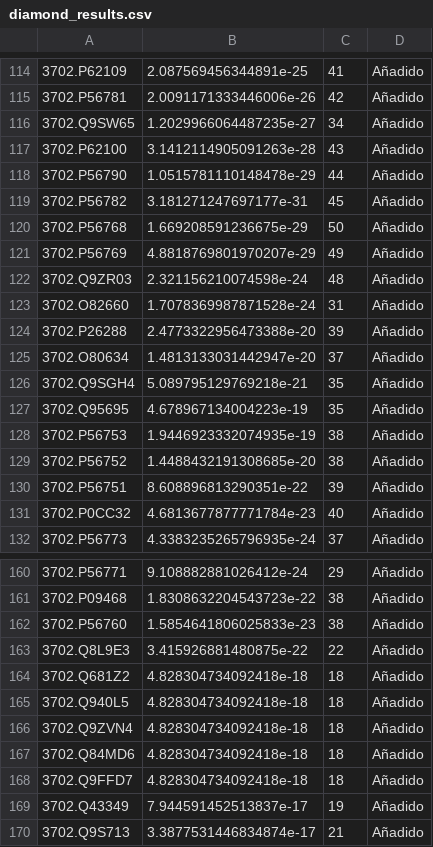
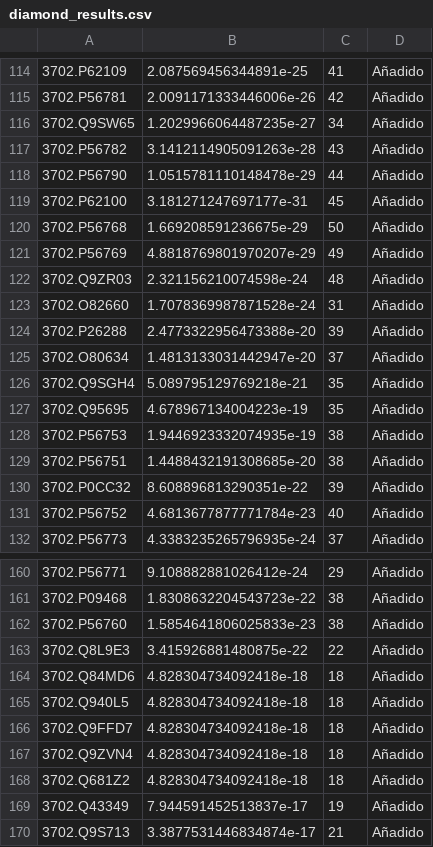
Before and after one commit to GabiMY04/HAB_proyecto, a CSV file: results/diamond_propagation/diamond_results.csv, drawn as a sheet; only a part is shown, gaps mark what is left out; the diff names each change by its address in the sheet, - before the commit and + after, or states it on an @@ line.

```diff
--- a/results/diamond_propagation/diamond_results.csv
+++ b/results/diamond_propagation/diamond_results.csv
-A117: 3702.P62100
+A117: 3702.P56782
-A119: 3702.P56782
+A119: 3702.P62100
-A129: 3702.P56752
+A129: 3702.P56751
-A130: 3702.P56751
+A130: 3702.P0CC32
-A131: 3702.P0CC32
+A131: 3702.P56752
@@ row 167 moved to row 164: 3702.Q84MD6 @@
@@ row 168 moved to row 166: 3702.Q9FFD7 @@
@@ row 166 moved to row 167: 3702.Q9ZVN4 @@
```
Also changed, not shown: 22 other files.
